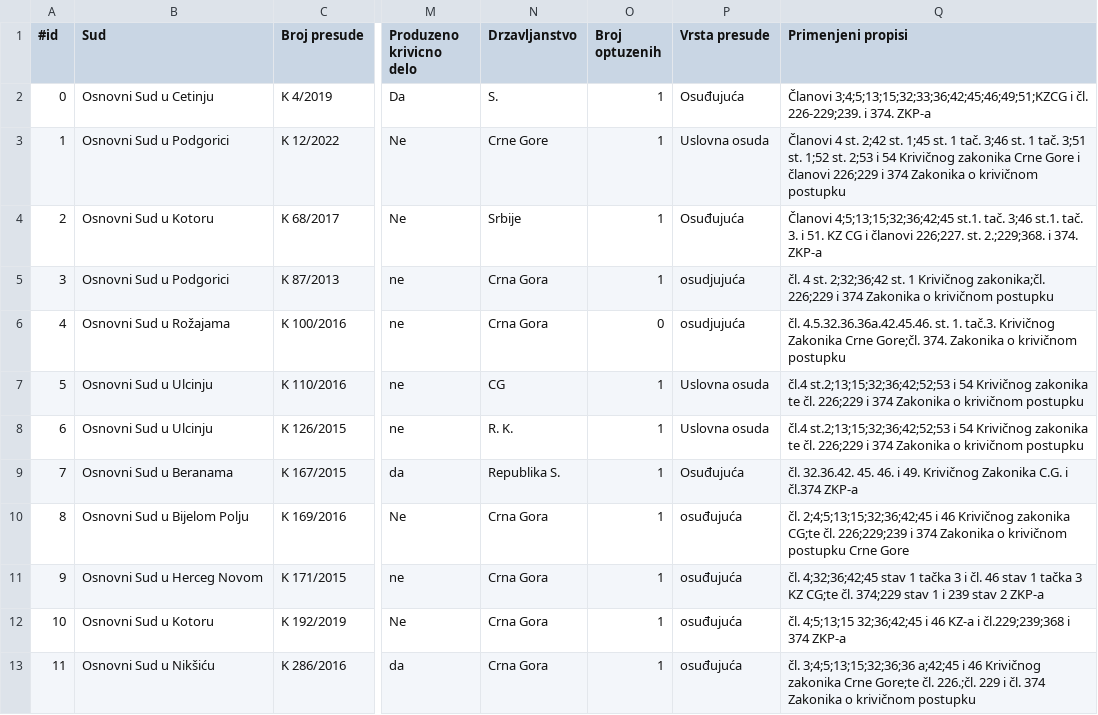
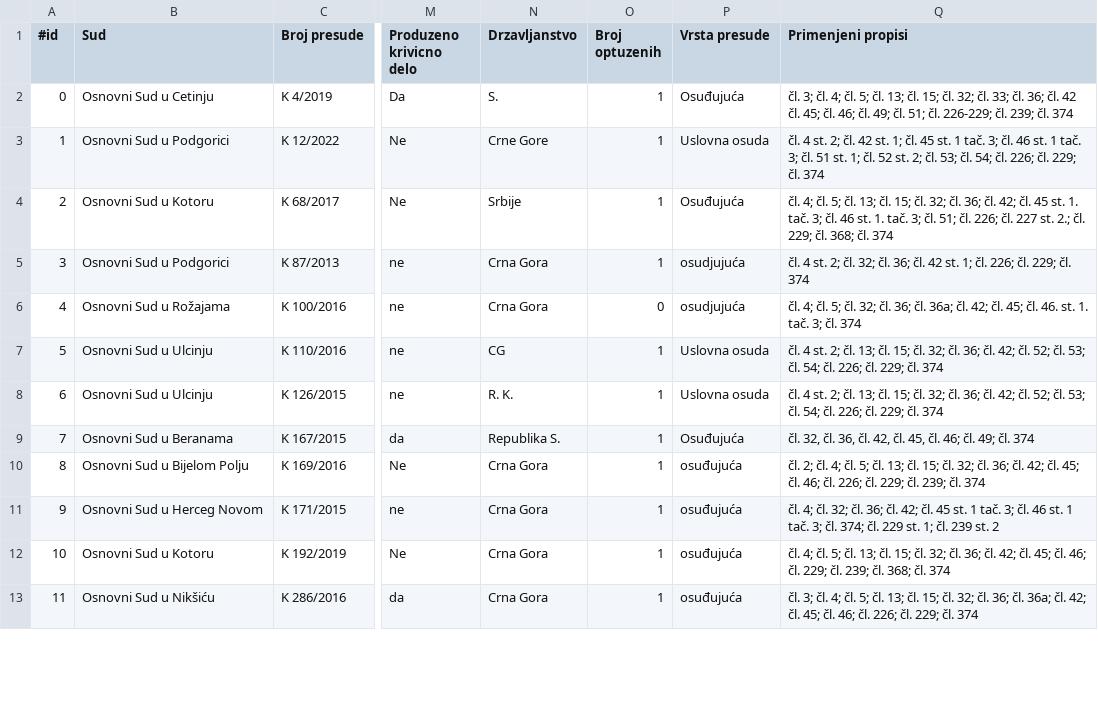
Before and after one commit to NevenaRadesic/pravna_informatika, a CSV file: backend/src/main/resources/presude3.csv, drawn as a sheet; only a part is shown, gaps mark what is left out; the diff covers the shown part only; the diff names each change by its address in the sheet, - before the commit and + after, or states it on an @@ line.

```diff
--- a/backend/src/main/resources/presude3.csv
+++ b/backend/src/main/resources/presude3.csv
-Q2 (Primenjeni propisi): Članovi 3;4;5;13;15;32;33;36;42;45;46;49;51;KZCG i čl. 226-229;239. i 374. ZKP-a
+Q2 (Primenjeni propisi): čl. 3; čl. 4; čl. 5; čl. 13; čl. 15; čl. 32; čl. 33; čl. 36; čl. 42 čl. 45; čl. 46; čl. 49; čl. 51; čl. 226-229; čl. 239; čl. 374
-Q3 (Primenjeni propisi): Članovi 4 st. 2;42 st. 1;45 st. 1 tač. 3;46 st. 1 tač. 3;51 st. 1;52 st. 2;53 i 54 Krivičnog zakonika Crne Gore i članovi 226;229 i 374 Zakonika o krivičnom postupku
+Q3 (Primenjeni propisi): čl. 4 st. 2; čl. 42 st. 1; čl. 45 st. 1 tač. 3; čl. 46 st. 1 tač. 3; čl. 51 st. 1; čl. 52 st. 2; čl. 53; čl. 54; čl. 226; čl. 229; čl. 374
-Q4 (Primenjeni propisi): Članovi 4;5;13;15;32;36;42;45 st.1. tač. 3;46 st.1. tač. 3. i 51. KZ CG i članovi 226;227. st. 2.;229;368. i 374. ZKP-a
+Q4 (Primenjeni propisi): čl. 4; čl. 5; čl. 13; čl. 15; čl. 32; čl. 36; čl. 42; čl. 45 st. 1. tač. 3; čl. 46 st. 1. tač. 3; čl. 51; čl. 226; čl. 227 st. 2.; čl. 229; čl. 368; čl. 374
-Q5 (Primenjeni propisi): …4 st. 2;32;36;42 st. 1 Krivičnog zakonika;čl. 226;229 i 374 Zakonika o krivičnom postupku
+Q5 (Primenjeni propisi): …4 st. 2; čl. 32; čl. 36; čl. 42 st. 1; čl. 226; čl. 229; čl. 374
-Q6 (Primenjeni propisi): čl. 4.5.32.36.36a.42.45.46. st. 1. tač.3. Krivičnog Zakonika Crne Gore;čl. 374. Zakonika o krivičnom postupku
+Q6 (Primenjeni propisi): čl. 4; čl. 5; čl. 32; čl. 36; čl. 36a; čl. 42; čl. 45; čl. 46. st. 1. tač. 3; čl. 374
-Q7:Q8 (Primenjeni propisi): čl.4 st.2;13;15;32;36;42;52;53 i 54 Krivičnog zakonika te čl. 226;229 i 374 Zakonika o krivičnom postupku
+Q7:Q8 (Primenjeni propisi): čl. 4 st. 2; čl. 13; čl. 15; čl. 32; čl. 36; čl. 42; čl. 52; čl. 53; čl. 54; čl. 226; čl. 229; čl. 374
-Q9 (Primenjeni propisi): čl. 32.36.42. 45. 46. i 49. Krivičnog Zakonika C.G. i čl.374 ZKP-a
+Q9 (Primenjeni propisi): čl. 32, čl. 36, čl. 42, čl. 45, čl. 46; čl. 49; čl. 374
-Q10 (Primenjeni propisi): čl. 2;4;5;13;15;32;36;42;45 i 46 Krivičnog zakonika CG;te čl. 226;229;239 i 374 Zakonika o krivičnom postupku Crne Gore
+Q10 (Primenjeni propisi): čl. 2; čl. 4; čl. 5; čl. 13; čl. 15; čl. 32; čl. 36; čl. 42; čl. 45; čl. 46; čl. 226; čl. 229; čl. 239; čl. 374
-Q11 (Primenjeni propisi): čl. 4;32;36;42;45 stav 1 tačka 3 i čl. 46 stav 1 tačka 3 KZ CG;te čl. 374;229 stav 1 i 239 stav 2 ZKP-a
+Q11 (Primenjeni propisi): čl. 4; čl. 32; čl. 36; čl. 42; čl. 45 st. 1 tač. 3; čl. 46 st. 1 tač. 3; čl. 374; čl. 229 st. 1; čl. 239 st. 2
-Q12 (Primenjeni propisi): čl. 4;5;13;15 32;36;42;45 i 46 KZ-a i čl.229;239;368 i 374 ZKP-a
+Q12 (Primenjeni propisi): čl. 4; čl. 5; čl. 13; čl. 15; čl. 32; čl. 36; čl. 42; čl. 45; čl. 46; čl. 229; čl. 239; čl. 368; čl. 374
-Q13 (Primenjeni propisi): čl. 3;4;5;13;15;32;36;36 a;42;45 i 46 Krivičnog zakonika Crne Gore;te čl. 226.;čl. 229 i čl. 374 Zakonika o krivičnom postupku
+Q13 (Primenjeni propisi): čl. 3; čl. 4; čl. 5; čl. 13; čl. 15; čl. 32; čl. 36; čl. 36a; čl. 42; čl. 45; čl. 46; čl. 226; čl. 229; čl. 374
```
Also changed, not shown: 6 removed rows and 6 edited cells elsewhere in this file, 1 other file.
